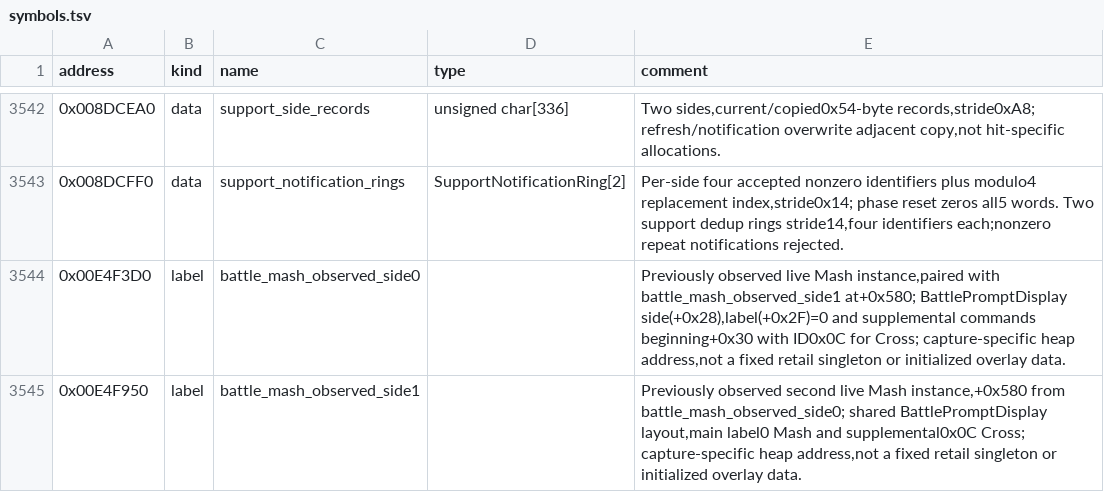
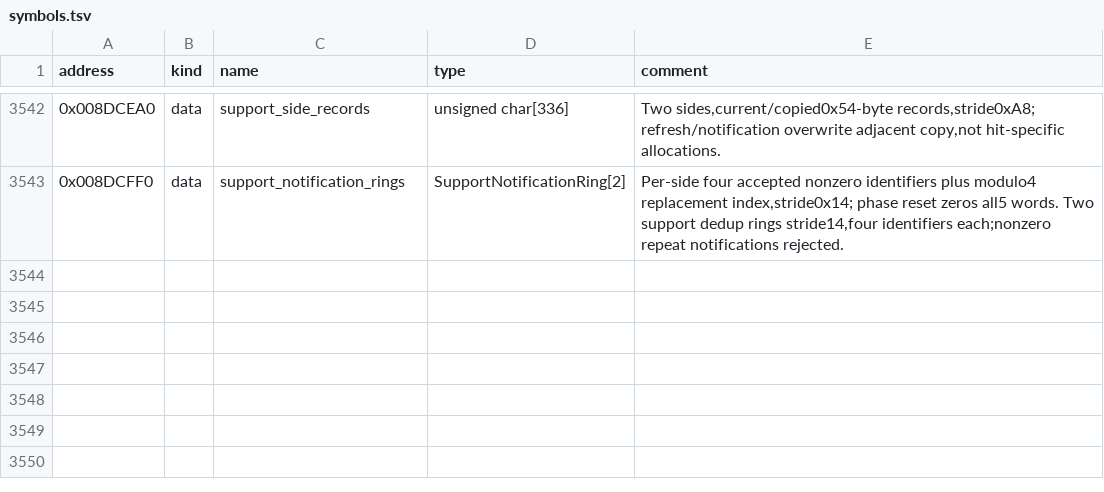
Before and after one commit to solid1353/UN-Workshop, a TSV file: reverse_engineering/annotations/NA2/BTL.BIN/symbols.tsv, drawn as a sheet; only a part is shown, gaps mark what is left out.

```diff
--- a/reverse_engineering/annotations/NA2/BTL.BIN/symbols.tsv
+++ b/reverse_engineering/annotations/NA2/BTL.BIN/symbols.tsv
@@ -3543,3 +3543 @@ address	kind	name	type	comment
 0x008DCFF0	data	support_notification_rings	SupportNotificationRing[2]	Per-side four accepted nonzero identifiers plus modulo4 replacement index,stride0x14; phase reset zeros all5 words. Two support dedup rings stride14,four identifiers each;nonzero repeat notifications rejected.
-0x00E4F3D0	label	battle_mash_observed_side0		Previously observed live Mash instance,paired with battle_mash_observed_side1 at+0x580; BattlePromptDisplay side(+0x28),label(+0x2F)=0 and supplemental commands beginning+0x30 with ID0x0C for Cross; capture-specific heap address,not a fixed retail singleton or initialized overlay data.
-0x00E4F950	label	battle_mash_observed_side1		Previously observed second live Mash instance,+0x580 from battle_mash_observed_side0; shared BattlePromptDisplay layout,main label0 Mash and supplemental0x0C Cross; capture-specific heap address,not a fixed retail singleton or initialized overlay data.
```
Also changed, not shown: reverse_engineering/annotations/NUN5/BTL.BIN/symbols.tsv.
